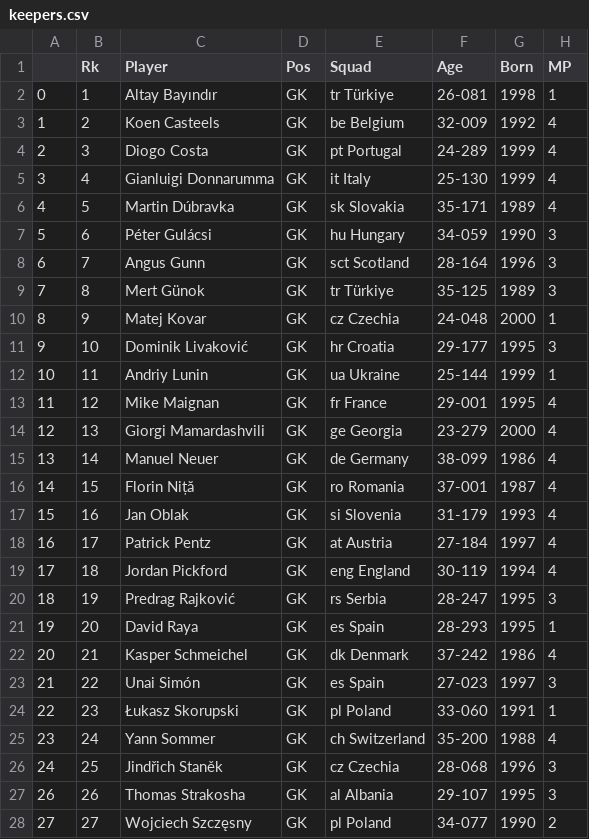
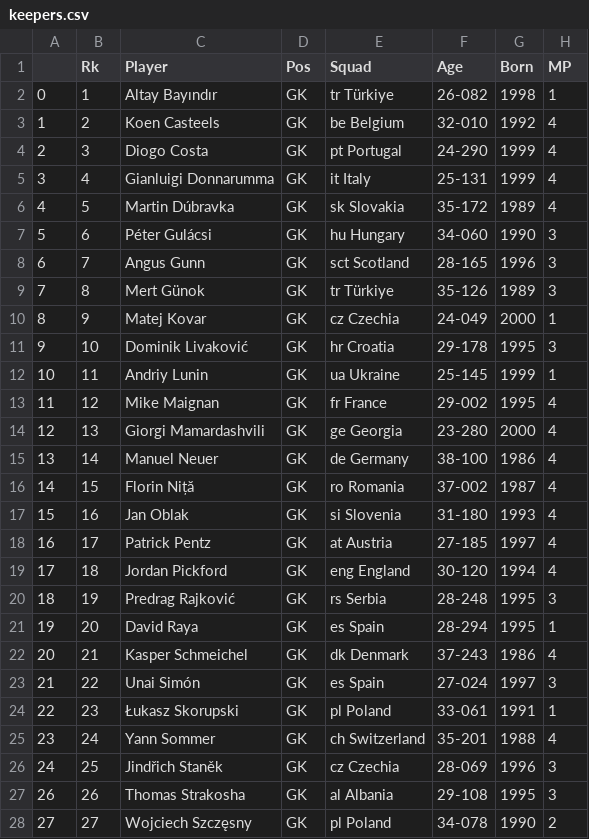
Before and after one commit to aashishops/Euros-Footistics, a CSV file: Players data/keepers.csv, drawn as a sheet; only a part is shown; the diff covers the shown part only; the diff names each change by its address in the sheet, - before the commit and + after, or states it on an @@ line.

```diff
--- a/Players data/keepers.csv
+++ b/Players data/keepers.csv
-F2 (Age): 26-081
+F2 (Age): 26-082
-F3 (Age): 32-009
+F3 (Age): 32-010
-F4 (Age): 24-289
+F4 (Age): 24-290
-F5 (Age): 25-130
+F5 (Age): 25-131
-F6 (Age): 35-171
+F6 (Age): 35-172
-F7 (Age): 34-059
+F7 (Age): 34-060
-F8 (Age): 28-164
+F8 (Age): 28-165
-F9 (Age): 35-125
+F9 (Age): 35-126
-F10 (Age): 24-048
+F10 (Age): 24-049
-F11 (Age): 29-177
+F11 (Age): 29-178
-F12 (Age): 25-144
+F12 (Age): 25-145
-F13 (Age): 29-001
+F13 (Age): 29-002
-F14 (Age): 23-279
+F14 (Age): 23-280
-F15 (Age): 38-099
+F15 (Age): 38-100
-F16 (Age): 37-001
+F16 (Age): 37-002
-F17 (Age): 31-179
+F17 (Age): 31-180
-F18 (Age): 27-184
+F18 (Age): 27-185
-F19 (Age): 30-119
+F19 (Age): 30-120
-F20 (Age): 28-247
+F20 (Age): 28-248
-F21 (Age): 28-293
+F21 (Age): 28-294
-F22 (Age): 37-242
+F22 (Age): 37-243
-F23 (Age): 27-023
+F23 (Age): 27-024
-F24 (Age): 33-060
+F24 (Age): 33-061
-F25 (Age): 35-200
+F25 (Age): 35-201
-F26 (Age): 28-068
+F26 (Age): 28-069
-F27 (Age): 29-107
+F27 (Age): 29-108
-F28 (Age): 34-077
+F28 (Age): 34-078
```
Also changed, not shown: 2 edited cells elsewhere in this file, Players data/defense.csv, Players data/gca.csv, 8 other files.
